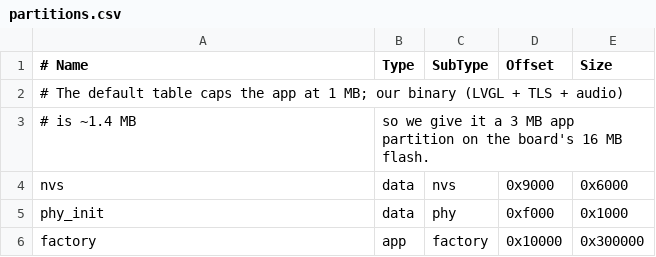
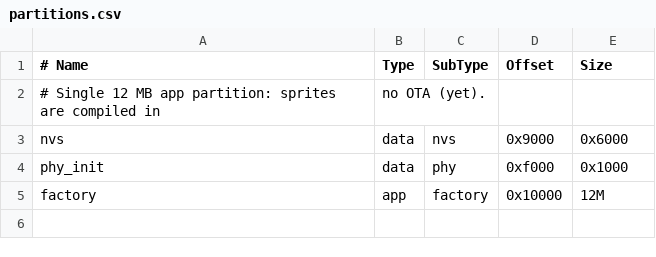
Before and after one commit to marcusjhang/cloudagotchi, a CSV file: firmware/partitions.csv, drawn as a sheet.

```diff
--- a/firmware/partitions.csv
+++ b/firmware/partitions.csv
@@ -1,6 +1,5 @@
 # Name,   Type, SubType, Offset,  Size
-# The default table caps the app at 1 MB; our binary (LVGL + TLS + audio)
-# is ~1.4 MB, so we give it a 3 MB app partition on the board's 16 MB flash.
+# Single 12 MB app partition: sprites are compiled in, no OTA (yet).
 nvs,      data, nvs,     0x9000,  0x6000
 phy_init, data, phy,     0xf000,  0x1000
-factory,  app,  factory, 0x10000, 0x300000
+factory,  app,  factory, 0x10000, 12M
```
Also changed, not shown: 21 other files.
